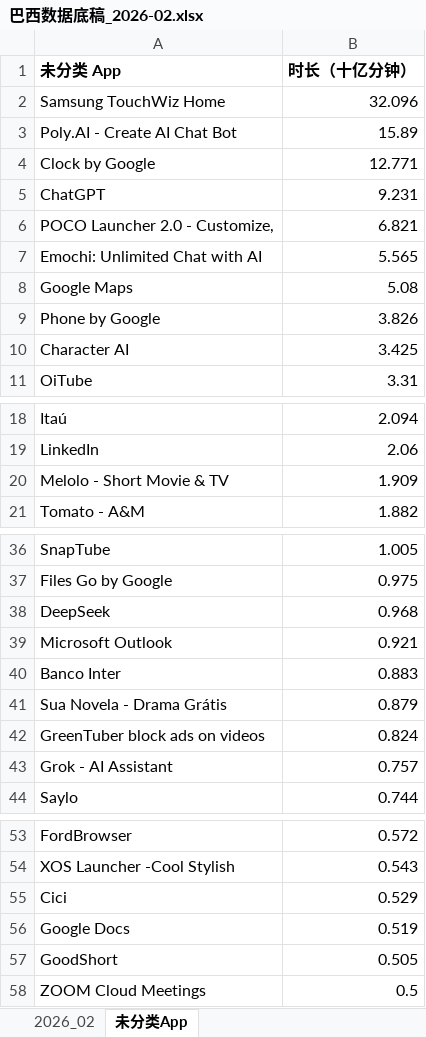
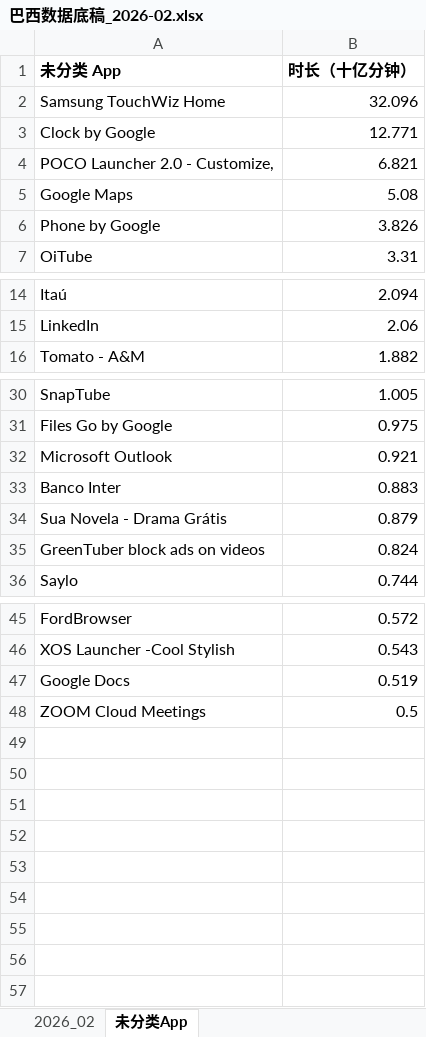
Before and after one commit to huangxindi2002-cmyk/data-auto, an Excel workbook: docs/data/巴西数据底稿_2026-02.xlsx, sheet 未分类App, drawn as a sheet; only a part is shown, gaps mark what is left out; values as stored, in another font and other column widths than the file's, no borders; the diff covers the shown part only; the diff names each change by its address in the sheet, - before the commit and + after, or states it on an @@ line.

```diff
--- a/docs/data/巴西数据底稿_2026-02.xlsx (sheet 未分类App)
+++ b/docs/data/巴西数据底稿_2026-02.xlsx (sheet 未分类App)
-row 3: Poly.AI - Create AI Chat Bot | 15.89
-row 5: ChatGPT | 9.231
-row 7: Emochi: Unlimited Chat with AI | 5.565
-row 10: Character AI | 3.425
-row 20: Melolo - Short Movie & TV | 1.909
-row 38: DeepSeek | 0.968
-row 43: Grok - AI Assistant | 0.757
-row 55: Cici | 0.529
-row 57: GoodShort | 0.505
```
Also changed, not shown: 1 removed row elsewhere in this sheet, sheet 2026_02, 1 other file.
